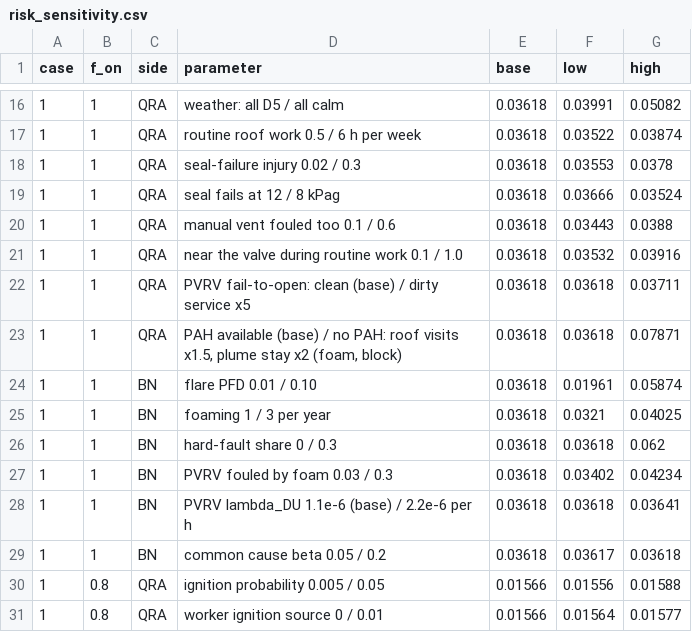
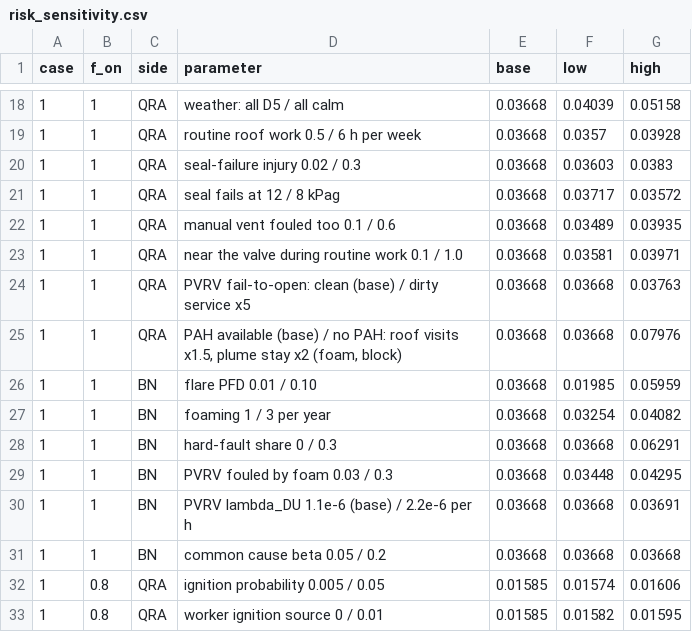
Before and after one commit to drinkgarlic/biogas-pvrv-qra, a CSV file: results/tables/risk_sensitivity.csv, drawn as a sheet; only a part is shown, gaps mark what is left out; the diff covers the shown part only.

```diff
--- a/results/tables/risk_sensitivity.csv
+++ b/results/tables/risk_sensitivity.csv
@@ -16,16 +18,16 @@ case,f_on,side,parameter,base,low,high
-1,1,QRA,weather: all D5 / all calm,0.03618,0.03991,0.05082
-1,1,QRA,routine roof work 0.5 / 6 h per week,0.03618,0.03522,0.03874
-1,1,QRA,seal-failure injury 0.02 / 0.3,0.03618,0.03553,0.0378
-1,1,QRA,seal fails at 12 / 8 kPag,0.03618,0.03666,0.03524
-1,1,QRA,manual vent fouled too 0.1 / 0.6,0.03618,0.03443,0.0388
-1,1,QRA,near the valve during routine work 0.1 / 1.0,0.03618,0.03532,0.03916
-1,1,QRA,PVRV fail-to-open: clean (base) / dirty service x5,0.03618,0.03618,0.03711
-1,1,QRA,"PAH available (base) / no PAH: roof visits x1.5, plume stay x2 (foam, block)",0.03618,0.03618,0.07871
-1,1,BN,flare PFD 0.01 / 0.10,0.03618,0.01961,0.05874
-1,1,BN,foaming 1 / 3 per year,0.03618,0.0321,0.04025
-1,1,BN,hard-fault share 0 / 0.3,0.03618,0.03618,0.062
-1,1,BN,PVRV fouled by foam 0.03 / 0.3,0.03618,0.03402,0.04234
-1,1,BN,PVRV lambda_DU 1.1e-6 (base) / 2.2e-6 per h,0.03618,0.03618,0.03641
-1,1,BN,common cause beta 0.05 / 0.2,0.03618,0.03617,0.03618
-1,0.8,QRA,ignition probability 0.005 / 0.05,0.01566,0.01556,0.01588
-1,0.8,QRA,worker ignition source 0 / 0.01,0.01566,0.01564,0.01577
+1,1,QRA,weather: all D5 / all calm,0.03668,0.04039,0.05158
+1,1,QRA,routine roof work 0.5 / 6 h per week,0.03668,0.0357,0.03928
+1,1,QRA,seal-failure injury 0.02 / 0.3,0.03668,0.03603,0.0383
+1,1,QRA,seal fails at 12 / 8 kPag,0.03668,0.03717,0.03572
+1,1,QRA,manual vent fouled too 0.1 / 0.6,0.03668,0.03489,0.03935
+1,1,QRA,near the valve during routine work 0.1 / 1.0,0.03668,0.03581,0.03971
+1,1,QRA,PVRV fail-to-open: clean (base) / dirty service x5,0.03668,0.03668,0.03763
+1,1,QRA,"PAH available (base) / no PAH: roof visits x1.5, plume stay x2 (foam, block)",0.03668,0.03668,0.07976
+1,1,BN,flare PFD 0.01 / 0.10,0.03668,0.01985,0.05959
+1,1,BN,foaming 1 / 3 per year,0.03668,0.03254,0.04082
+1,1,BN,hard-fault share 0 / 0.3,0.03668,0.03668,0.06291
+1,1,BN,PVRV fouled by foam 0.03 / 0.3,0.03668,0.03448,0.04295
+1,1,BN,PVRV lambda_DU 1.1e-6 (base) / 2.2e-6 per h,0.03668,0.03668,0.03691
+1,1,BN,common cause beta 0.05 / 0.2,0.03668,0.03668,0.03668
+1,0.8,QRA,ignition probability 0.005 / 0.05,0.01585,0.01574,0.01606
+1,0.8,QRA,worker ignition source 0 / 0.01,0.01585,0.01582,0.01595
```
Also changed, not shown: 4 added rows and 120 edited cells elsewhere in this file, results/tables/dispersion_check_mass.csv, results/tables/dispersion_check_sigmas.csv, 26 other files.
